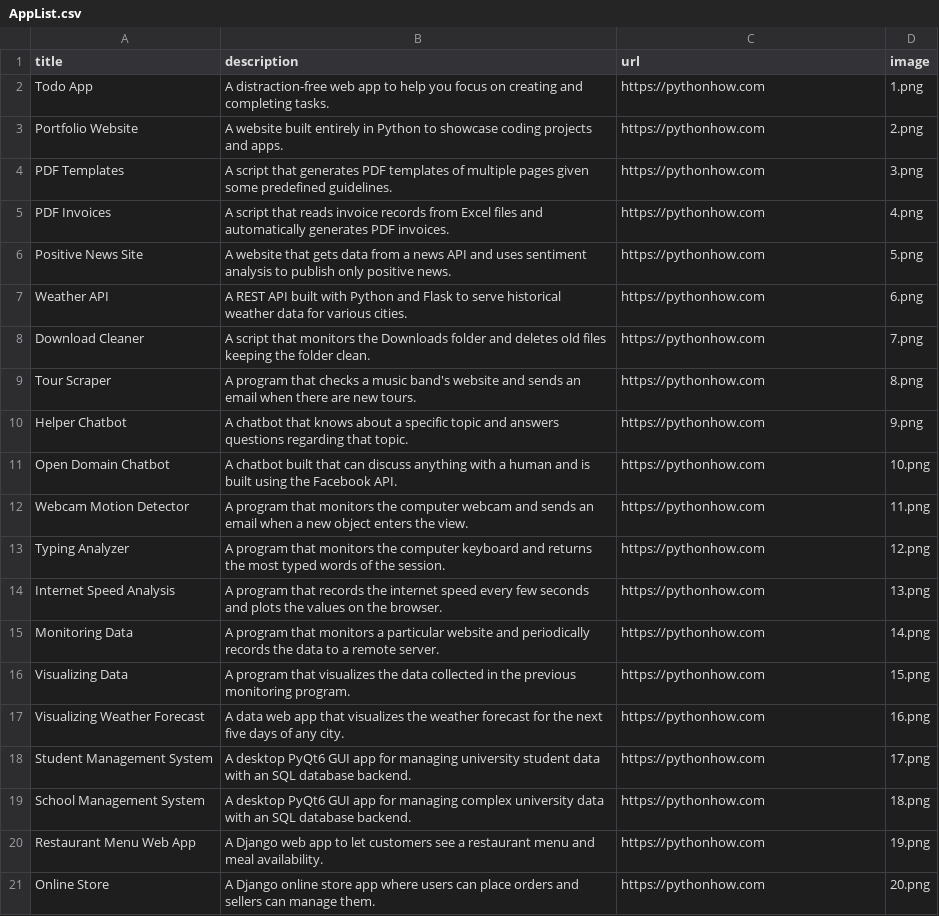
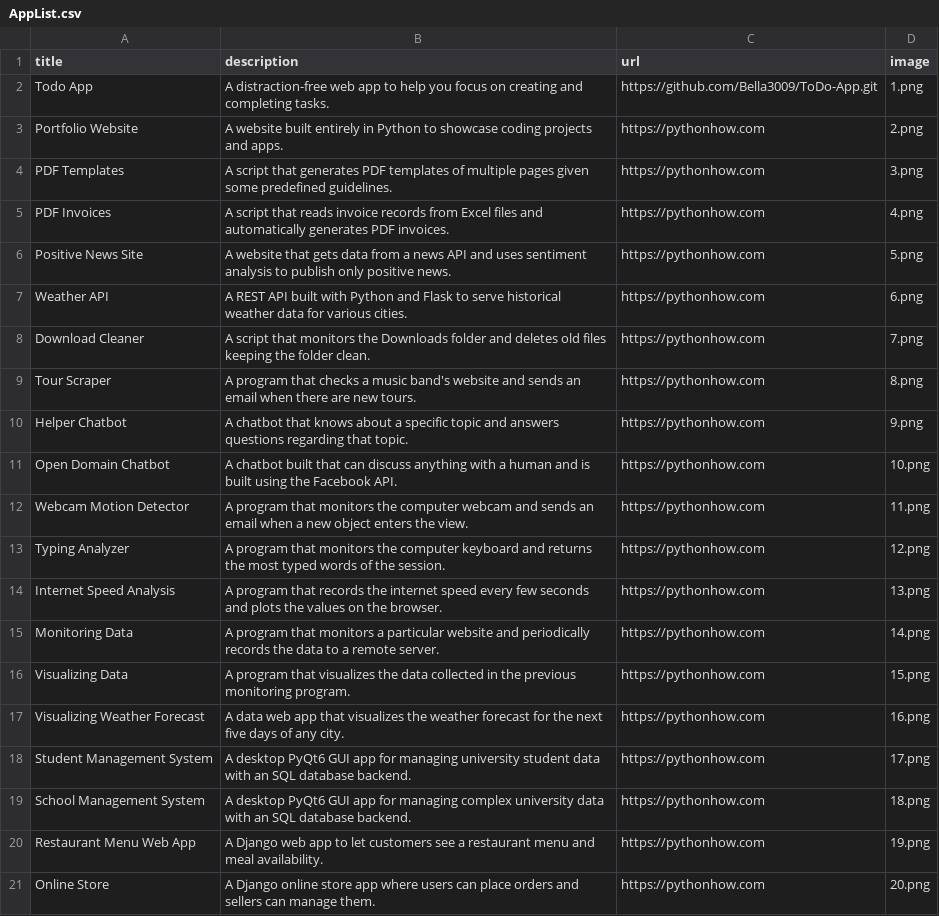
Before and after one commit to Bella3009/MyPortfoglio, a CSV file: AppList.csv, drawn as a sheet.

```diff
--- a/AppList.csv
+++ b/AppList.csv
@@ -1,3 +1,3 @@
 title;description;url;image
-Todo App;A distraction-free web app to help you focus on creating and completing tasks.;https://pythonhow.com;1.png
+Todo App;A distraction-free web app to help you focus on creating and completing tasks.;https://github.com/Bella3009/ToDo-App.git;1.png
 Portfolio Website;A website built entirely in Python to showcase coding projects and apps.;https://pythonhow.com;2.png
```
Also changed, not shown: 22 other files.
